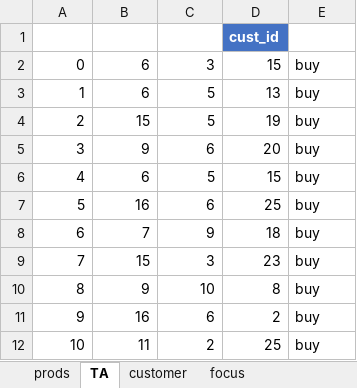
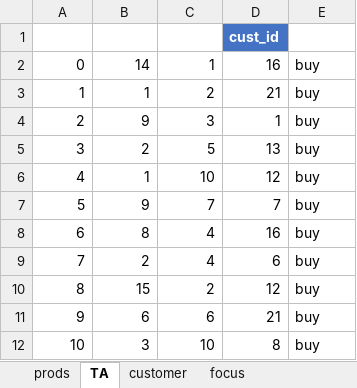
Before and after one commit to Eco-Equity/MIBA-Web-Dev-Project-Team2, an Excel workbook: support/dummy_data.xlsx, sheet TA, drawn as a sheet; only a part is shown; values as stored, in another font and other column widths than the file's, no borders; table styles not drawn; the diff covers the shown part only; the diff names each change by its address in the sheet, - before the commit and + after, or states it on an @@ line.

```diff
--- a/support/dummy_data.xlsx (sheet TA)
+++ b/support/dummy_data.xlsx (sheet TA)
-B2 (prod_id): 6
+B2 (prod_id): 14
-C2 (amount): 3
+C2 (amount): 1
-D2 (cust_id): 15
+D2 (cust_id): 16
-B3 (prod_id): 6
+B3 (prod_id): 1
-C3 (amount): 5
+C3 (amount): 2
-D3 (cust_id): 13
+D3 (cust_id): 21
-B4 (prod_id): 15
+B4 (prod_id): 9
-C4 (amount): 5
+C4 (amount): 3
-D4 (cust_id): 19
+D4 (cust_id): 1
-B5 (prod_id): 9
+B5 (prod_id): 2
-C5 (amount): 6
+C5 (amount): 5
-D5 (cust_id): 20
+D5 (cust_id): 13
-B6 (prod_id): 6
+B6 (prod_id): 1
-C6 (amount): 5
+C6 (amount): 10
-D6 (cust_id): 15
+D6 (cust_id): 12
-B7 (prod_id): 16
+B7 (prod_id): 9
-C7 (amount): 6
+C7 (amount): 7
-D7 (cust_id): 25
+D7 (cust_id): 7
-B8 (prod_id): 7
+B8 (prod_id): 8
-C8 (amount): 9
+C8 (amount): 4
-D8 (cust_id): 18
+D8 (cust_id): 16
-B9 (prod_id): 15
+B9 (prod_id): 2
-C9 (amount): 3
+C9 (amount): 4
-D9 (cust_id): 23
+D9 (cust_id): 6
-B10 (prod_id): 9
+B10 (prod_id): 15
-C10 (amount): 10
+C10 (amount): 2
-D10 (cust_id): 8
+D10 (cust_id): 12
-B11 (prod_id): 16
+B11 (prod_id): 6
-D11 (cust_id): 2
+D11 (cust_id): 21
-B12 (prod_id): 11
+B12 (prod_id): 3
-C12 (amount): 2
+C12 (amount): 10
-D12 (cust_id): 25
+D12 (cust_id): 8
```
Also changed, not shown: 134 edited cells elsewhere in this sheet, sheet customer, sheet prods, 18 other files.
